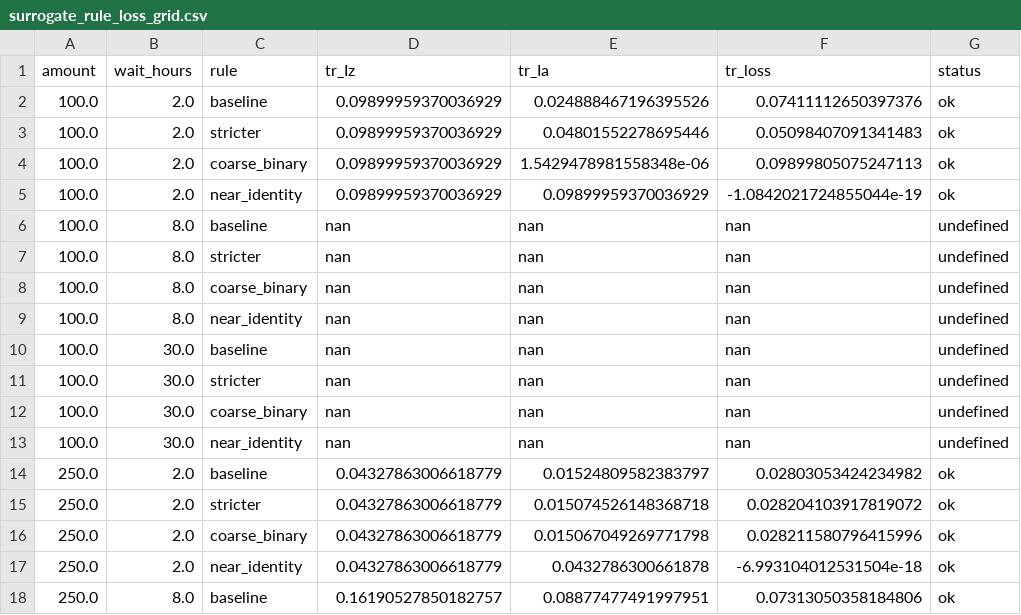
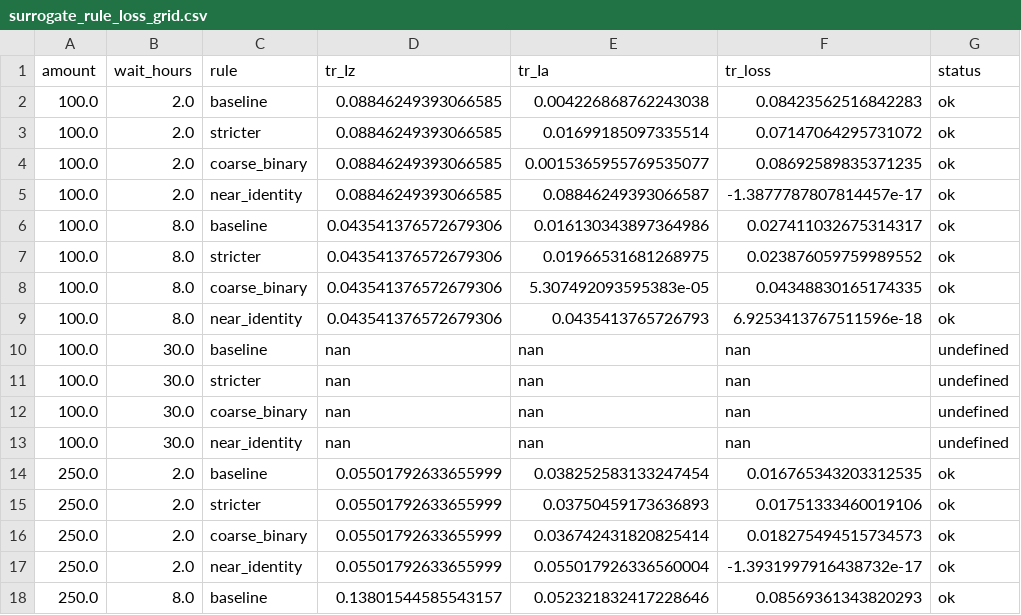
Before and after one commit to Kunyanli230/Jevometry, a CSV file: papers/typesafe-ticket/data/surrogate_rule_loss_grid.csv, drawn as a sheet; only a part is shown; the diff covers the shown part only.

Commit message:
feat(ticket): default LOGIT_SCALE=15 after scale sweep
Sweep {5,8,10,12,15,20}; pick smallest scale with centre
baseline≤stricter≤coarse, tr(I_Z)≥0.02, and max ok grid cells.
Document that scale 40 saturates high-amount outcomes. Refresh grid CSV.

```diff
--- a/papers/typesafe-ticket/data/surrogate_rule_loss_grid.csv
+++ b/papers/typesafe-ticket/data/surrogate_rule_loss_grid.csv
@@ -1,10 +1,10 @@
 amount,wait_hours,rule,tr_Iz,tr_Ia,tr_loss,status
-100.0,2.0,baseline,0.09899959370036929,0.024888467196395526,0.07411112650397376,ok
-100.0,2.0,stricter,0.09899959370036929,0.04801552278695446,0.05098407091341483,ok
-100.0,2.0,coarse_binary,0.09899959370036929,1.5429478981558348e-06,0.09899805075247113,ok
-100.0,2.0,near_identity,0.09899959370036929,0.09899959370036929,-1.0842021724855044e-19,ok
-100.0,8.0,baseline,nan,nan,nan,undefined
-100.0,8.0,stricter,nan,nan,nan,undefined
-100.0,8.0,coarse_binary,nan,nan,nan,undefined
-100.0,8.0,near_identity,nan,nan,nan,undefined
+100.0,2.0,baseline,0.08846249393066585,0.004226868762243038,0.08423562516842283,ok
+100.0,2.0,stricter,0.08846249393066585,0.01699185097335514,0.07147064295731072,ok
+100.0,2.0,coarse_binary,0.08846249393066585,0.0015365955769535077,0.08692589835371235,ok
+100.0,2.0,near_identity,0.08846249393066585,0.08846249393066587,-1.3877787807814457e-17,ok
+100.0,8.0,baseline,0.043541376572679306,0.016130343897364986,0.027411032675314317,ok
+100.0,8.0,stricter,0.043541376572679306,0.01966531681268975,0.023876059759989552,ok
+100.0,8.0,coarse_binary,0.043541376572679306,5.307492093595383e-05,0.04348830165174335,ok
+100.0,8.0,near_identity,0.043541376572679306,0.0435413765726793,6.9253413767511596e-18,ok
 100.0,30.0,baseline,nan,nan,nan,undefined
@@ -13,6 +13,6 @@ amount,wait_hours,rule,tr_Iz,tr_Ia,tr_loss,status
 100.0,30.0,near_identity,nan,nan,nan,undefined
-250.0,2.0,baseline,0.04327863006618779,0.01524809582383797,0.02803053424234982,ok
-250.0,2.0,stricter,0.04327863006618779,0.015074526148368718,0.028204103917819072,ok
-250.0,2.0,coarse_binary,0.04327863006618779,0.015067049269771798,0.028211580796415996,ok
-250.0,2.0,near_identity,0.04327863006618779,0.0432786300661878,-6.993104012531504e-18,ok
-250.0,8.0,baseline,0.16190527850182757,0.08877477491997951,0.07313050358184806,ok
+250.0,2.0,baseline,0.05501792633655999,0.038252583133247454,0.016765343203312535,ok
+250.0,2.0,stricter,0.05501792633655999,0.03750459173636893,0.01751333460019106,ok
+250.0,2.0,coarse_binary,0.05501792633655999,0.036742431820825414,0.018275494515734573,ok
+250.0,2.0,near_identity,0.05501792633655999,0.055017926336560004,-1.3931997916438732e-17,ok
+250.0,8.0,baseline,0.13801544585543157,0.052321832417228646,0.08569361343820293,ok
```
Also changed, not shown: 25 edited cells elsewhere in this file, 1 other file.
